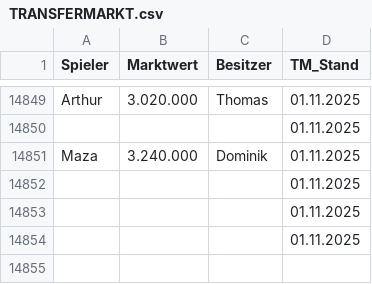
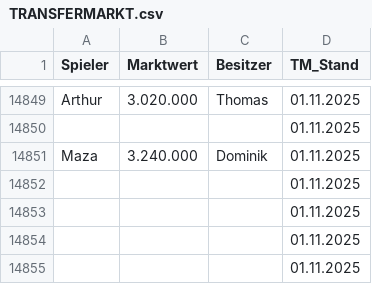
Before and after one commit to ternes90/comunio, a CSV file: data/TRANSFERMARKT.csv, drawn as a sheet; only a part is shown, gaps mark what is left out.

```diff
--- a/data/TRANSFERMARKT.csv
+++ b/data/TRANSFERMARKT.csv
@@ -14854 +14854,2 @@ Maza;3.240.000;Dominik;01.11.2025
 ;;;01.11.2025
+;;;01.11.2025
```
Also changed, not shown: data/COMP_TM_RESTZEIT.csv, data/LI_player_profiles.csv, 3 other files.
